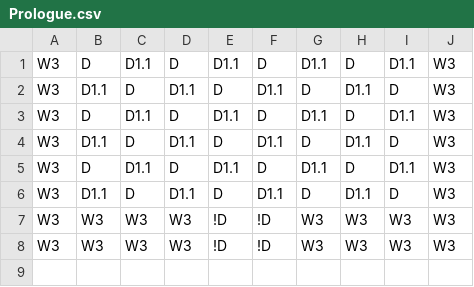
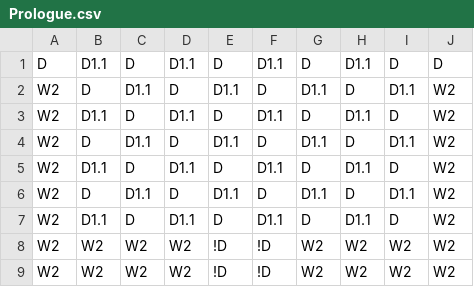
Before and after one commit to Fellowship-of-the-Bus/Draconia-Unity, a CSV file: Assets/maps/Prologue.csv, drawn as a sheet.

Commit message:
updated prologue

```diff
--- a/Assets/maps/Prologue.csv
+++ b/Assets/maps/Prologue.csv
@@ -1,8 +1,9 @@
-W3,D,D1.1,D,D1.1,D,D1.1,D,D1.1,W3
-W3,D1.1,D,D1.1,D,D1.1,D,D1.1,D,W3
-W3,D,D1.1,D,D1.1,D,D1.1,D,D1.1,W3
-W3,D1.1,D,D1.1,D,D1.1,D,D1.1,D,W3
-W3,D,D1.1,D,D1.1,D,D1.1,D,D1.1,W3
-W3,D1.1,D,D1.1,D,D1.1,D,D1.1,D,W3
-W3,W3,W3,W3,!D,!D,W3,W3,W3,W3
-W3,W3,W3,W3,!D,!D,W3,W3,W3,W3
+D,D1.1,D,D1.1,D,D1.1,D,D1.1,D,D
+W2,D,D1.1,D,D1.1,D,D1.1,D,D1.1,W2
+W2,D1.1,D,D1.1,D,D1.1,D,D1.1,D,W2
+W2,D,D1.1,D,D1.1,D,D1.1,D,D1.1,W2
+W2,D1.1,D,D1.1,D,D1.1,D,D1.1,D,W2
+W2,D,D1.1,D,D1.1,D,D1.1,D,D1.1,W2
+W2,D1.1,D,D1.1,D,D1.1,D,D1.1,D,W2
+W2,W2,W2,W2,!D,!D,W2,W2,W2,W2
+W2,W2,W2,W2,!D,!D,W2,W2,W2,W2
```
Also changed, not shown: 10 other files.
